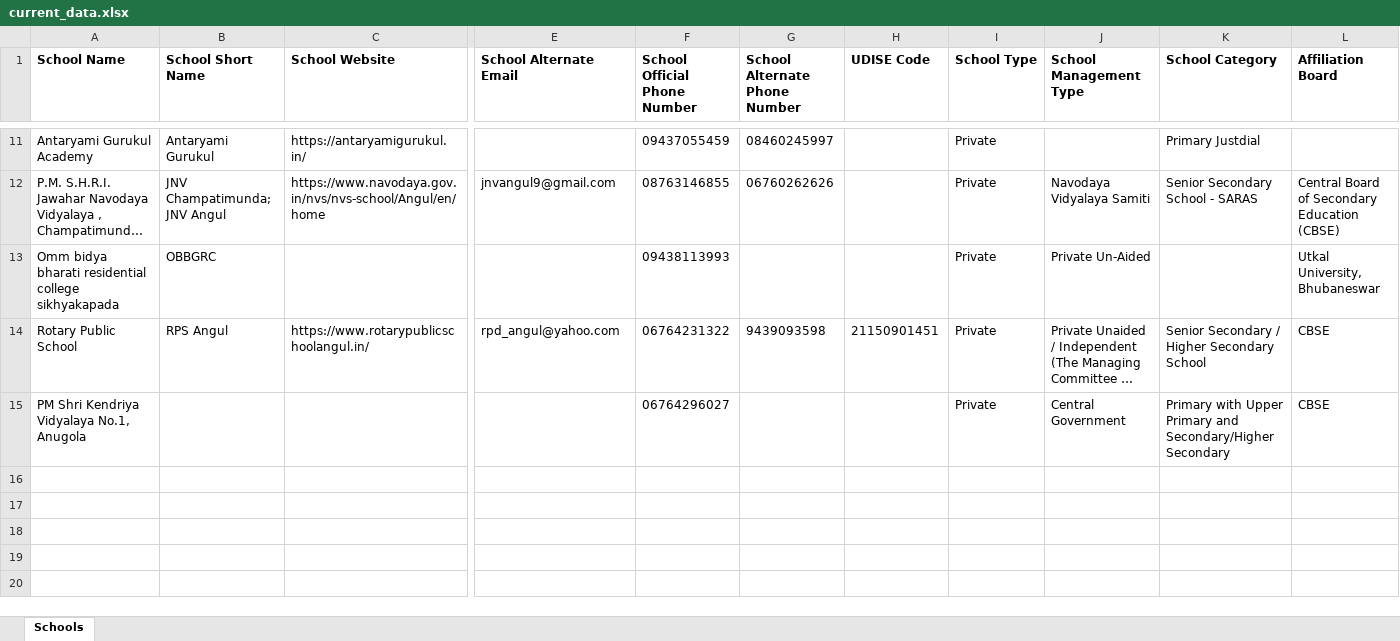
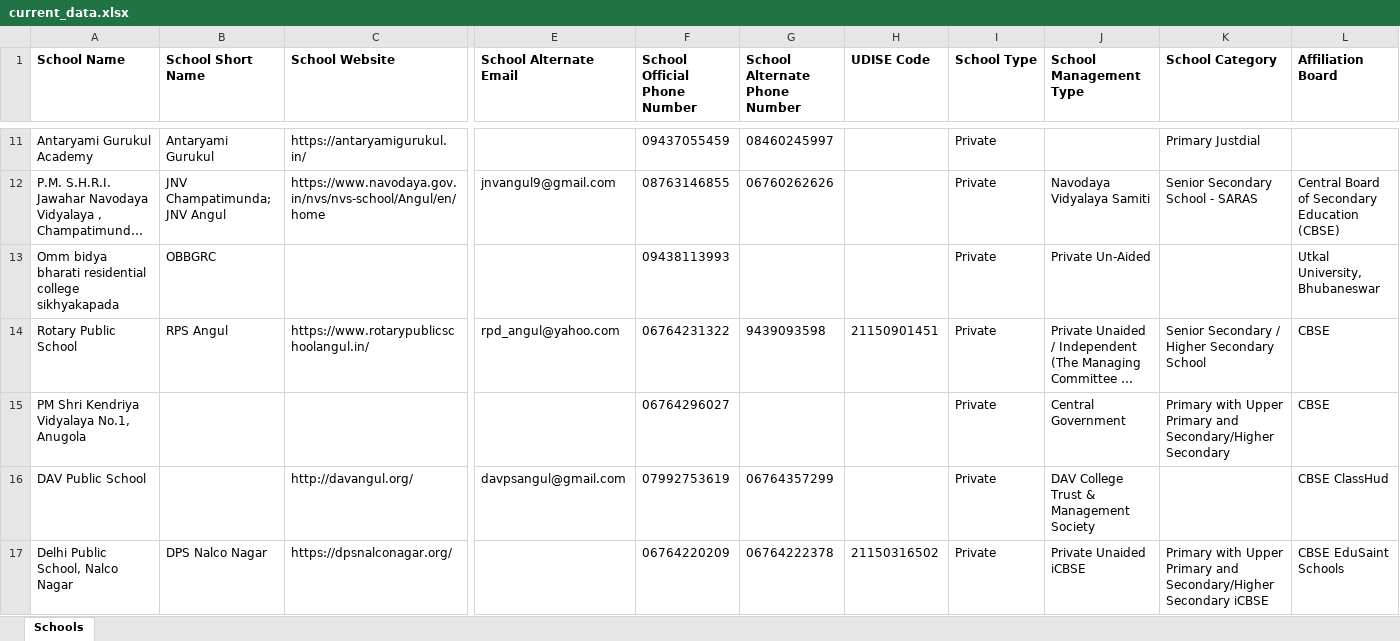
Before and after one commit to anandsagar6/School_Data_Scraper, an Excel workbook: Excel_Data/current_data.xlsx, sheet Schools, drawn as a sheet; only a part is shown, gaps mark what is left out; long unchanged cells end in …; values as stored, in another font and other column widths than the file's, no borders; rows hold the shown columns only; the diff names each change by its address in the sheet, - before the commit and + after, or states it on an @@ line.

Commit message:
school data: school saved in Angul (rank 8/10)

```diff
--- a/Excel_Data/current_data.xlsx (sheet Schools)
+++ b/Excel_Data/current_data.xlsx (sheet Schools)
+row 16: DAV Public School |  | http://davangul.org/ | davpsangul@gmail.com | 07992753619 | 06764357299 |  | Private | DAV College Trust & Management Society |  | CBSE ClassHud
+row 17: Delhi Public School, Nalco Nagar | DPS Nalco Nagar | https://dpsnalconagar.org/ |  | 06764220209 | 06764222378 | 21150316502 | Private | Private Unaided iCBSE | Primary with Upper Primary and Secondary/Higher Secondary iCBSE | CBSE EduSaint Schools
```
Also changed, not shown: Excel_Data/master_data.xlsx, Temp_Data/Odisha_Angul_temporary_schools.xlsx, 1 other file.
